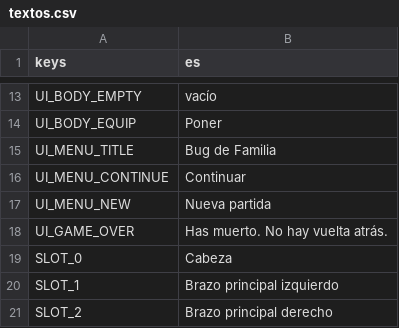
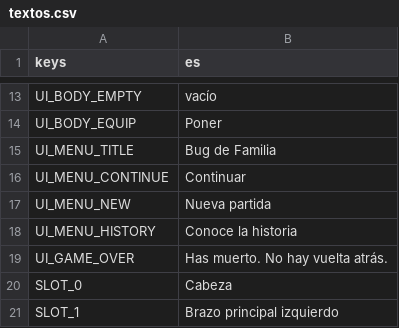
Before and after one commit to rvillalba1983/bug-de-familia, a CSV file: data/i18n/textos.csv, drawn as a sheet; only a part is shown, gaps mark what is left out; the shorter side is filled out with more unchanged rows.

```diff
--- a/data/i18n/textos.csv
+++ b/data/i18n/textos.csv
@@ -17,2 +17,3 @@ UI_MENU_CONTINUE,Continuar
 UI_MENU_NEW,Nueva partida
+UI_MENU_HISTORY,Conoce la historia
 UI_GAME_OVER,Has muerto. No hay vuelta atrás.
```
Also changed, not shown: 51 other files.
